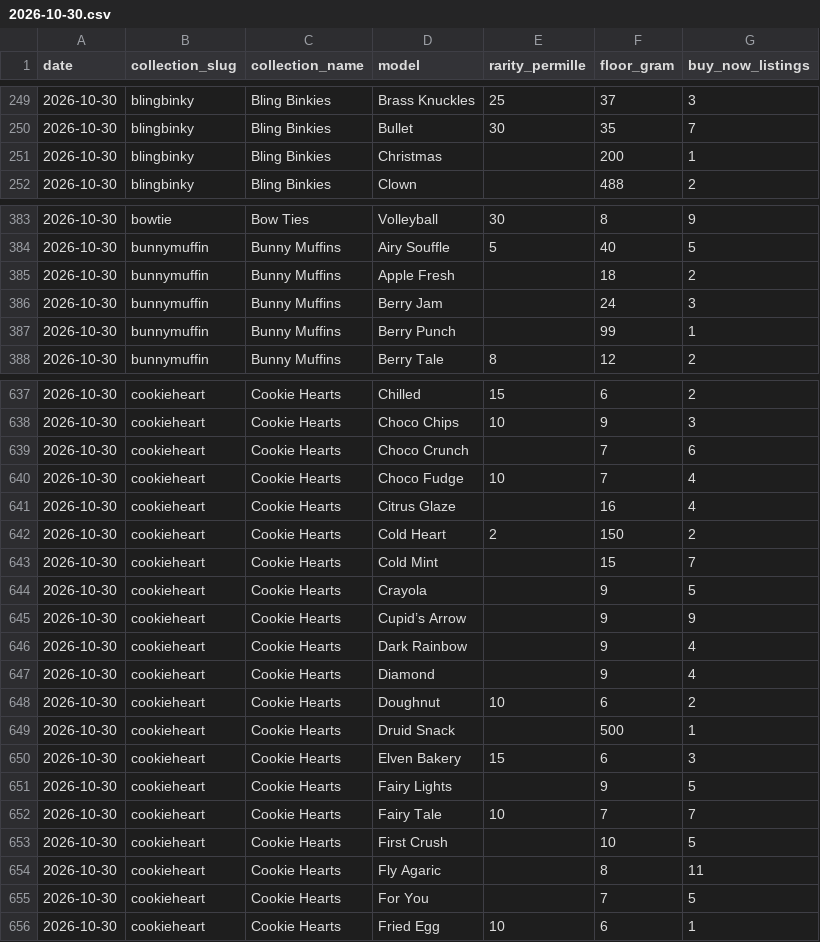
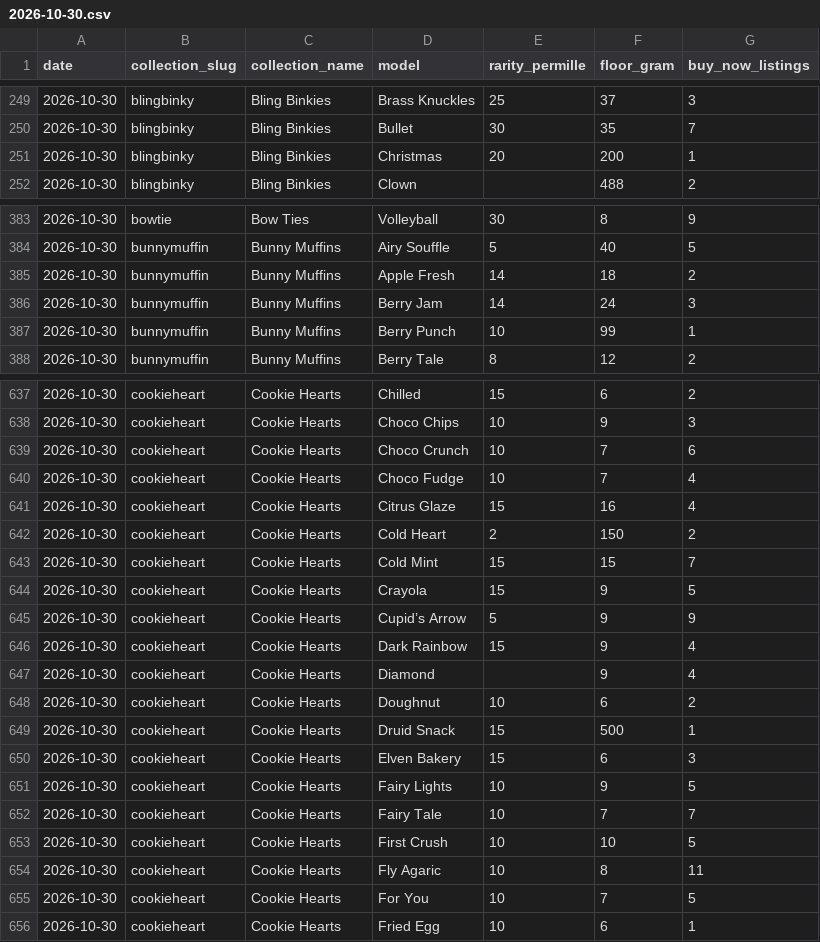
Before and after one commit to w3radar/telegram-gift-floors, a CSV file: data/models/2026-10-30.csv, drawn as a sheet; only a part is shown, gaps mark what is left out; the diff covers the shown part only.

Commit message:
Data: per-model floors 2026-10-30

```diff
--- a/data/models/2026-10-30.csv
+++ b/data/models/2026-10-30.csv
@@ -250,3 +250,3 @@ date,collection_slug,collection_name,model,rarity_permille,floor_gram,buy_now_li
 2026-10-30,blingbinky,Bling Binkies,Bullet,30,35,7
-2026-10-30,blingbinky,Bling Binkies,Christmas,,200,1
+2026-10-30,blingbinky,Bling Binkies,Christmas,20,200,1
 2026-10-30,blingbinky,Bling Binkies,Clown,,488,2
@@ -384,5 +384,5 @@ date,collection_slug,collection_name,model,rarity_permille,floor_gram,buy_now_li
 2026-10-30,bunnymuffin,Bunny Muffins,Airy Souffle,5,40,5
-2026-10-30,bunnymuffin,Bunny Muffins,Apple Fresh,,18,2
-2026-10-30,bunnymuffin,Bunny Muffins,Berry Jam,,24,3
-2026-10-30,bunnymuffin,Bunny Muffins,Berry Punch,,99,1
+2026-10-30,bunnymuffin,Bunny Muffins,Apple Fresh,14,18,2
+2026-10-30,bunnymuffin,Bunny Muffins,Berry Jam,14,24,3
+2026-10-30,bunnymuffin,Bunny Muffins,Berry Punch,10,99,1
 2026-10-30,bunnymuffin,Bunny Muffins,Berry Tale,8,12,2
@@ -638,19 +638,19 @@ date,collection_slug,collection_name,model,rarity_permille,floor_gram,buy_now_li
 2026-10-30,cookieheart,Cookie Hearts,Choco Chips,10,9,3
-2026-10-30,cookieheart,Cookie Hearts,Choco Crunch,,7,6
+2026-10-30,cookieheart,Cookie Hearts,Choco Crunch,10,7,6
 2026-10-30,cookieheart,Cookie Hearts,Choco Fudge,10,7,4
-2026-10-30,cookieheart,Cookie Hearts,Citrus Glaze,,16,4
+2026-10-30,cookieheart,Cookie Hearts,Citrus Glaze,15,16,4
 2026-10-30,cookieheart,Cookie Hearts,Cold Heart,2,150,2
-2026-10-30,cookieheart,Cookie Hearts,Cold Mint,,15,7
-2026-10-30,cookieheart,Cookie Hearts,Crayola,,9,5
-2026-10-30,cookieheart,Cookie Hearts,Cupid’s Arrow,,9,9
-2026-10-30,cookieheart,Cookie Hearts,Dark Rainbow,,9,4
+2026-10-30,cookieheart,Cookie Hearts,Cold Mint,15,15,7
+2026-10-30,cookieheart,Cookie Hearts,Crayola,15,9,5
+2026-10-30,cookieheart,Cookie Hearts,Cupid’s Arrow,5,9,9
+2026-10-30,cookieheart,Cookie Hearts,Dark Rainbow,15,9,4
 2026-10-30,cookieheart,Cookie Hearts,Diamond,,9,4
 2026-10-30,cookieheart,Cookie Hearts,Doughnut,10,6,2
-2026-10-30,cookieheart,Cookie Hearts,Druid Snack,,500,1
+2026-10-30,cookieheart,Cookie Hearts,Druid Snack,15,500,1
 2026-10-30,cookieheart,Cookie Hearts,Elven Bakery,15,6,3
-2026-10-30,cookieheart,Cookie Hearts,Fairy Lights,,9,5
+2026-10-30,cookieheart,Cookie Hearts,Fairy Lights,10,9,5
 2026-10-30,cookieheart,Cookie Hearts,Fairy Tale,10,7,7
-2026-10-30,cookieheart,Cookie Hearts,First Crush,,10,5
-2026-10-30,cookieheart,Cookie Hearts,Fly Agaric,,8,11
-2026-10-30,cookieheart,Cookie Hearts,For You,,7,5
+2026-10-30,cookieheart,Cookie Hearts,First Crush,10,10,5
+2026-10-30,cookieheart,Cookie Hearts,Fly Agaric,10,8,11
+2026-10-30,cookieheart,Cookie Hearts,For You,10,7,5
 2026-10-30,cookieheart,Cookie Hearts,Fried Egg,10,6,1
```
Also changed, not shown: 81 edited cells elsewhere in this file.
